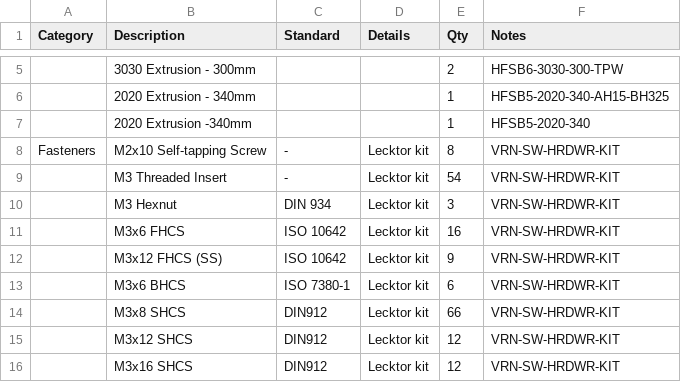
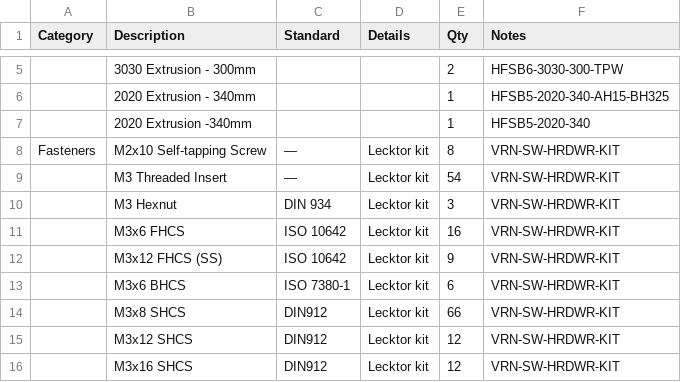
Before and after one commit to TheJohannes58/BlueFlameCNC, a CSV file: Build Resources/Frames/voron_switchwire_bom.csv, drawn as a sheet; only a part is shown, gaps mark what is left out; the diff names each change by its address in the sheet, - before the commit and + after, or states it on an @@ line.

Commit message:
new file:   Build Resources/Fasteners/Readme.md 	modified:   Build Resources/Frames/voron_switchwire_bom.csv

```diff
--- a/Build Resources/Frames/voron_switchwire_bom.csv
+++ b/Build Resources/Frames/voron_switchwire_bom.csv
-C8:C9 (Standard): -
+C8:C9 (Standard): —
```
Also changed, not shown: 1 other file.
